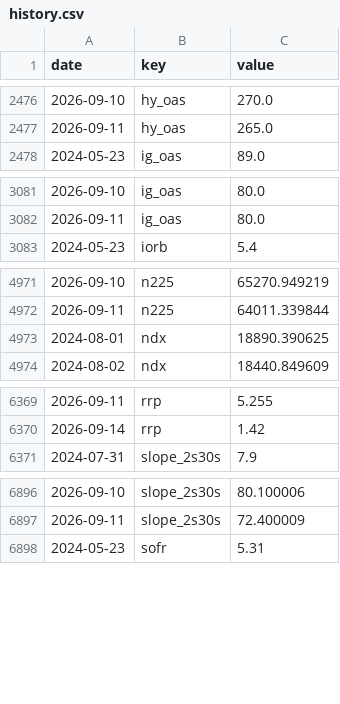
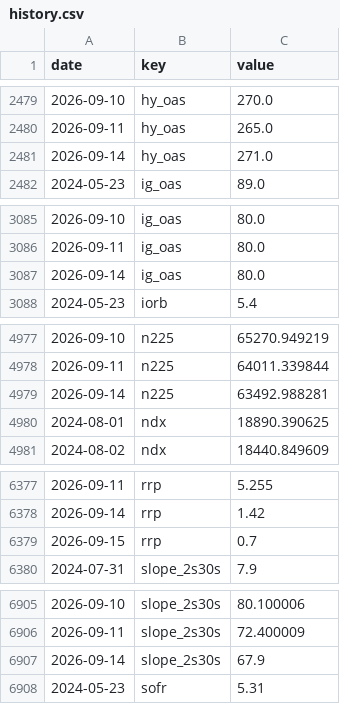
Before and after one commit to pony0278/Liquidity-risk-console, a CSV file: data/history.csv, drawn as a sheet; only a part is shown, gaps mark what is left out; the diff covers the shown part only; the diff names each change by its address in the sheet, - before the commit and + after, or states it on an @@ line.

```diff
--- a/data/history.csv
+++ b/data/history.csv
+row 2481: 2026-09-14 | hy_oas | 271.0
+row 3087: 2026-09-14 | ig_oas | 80.0
+row 4979: 2026-09-14 | n225 | 63492.988281
+row 6379: 2026-09-15 | rrp | 0.7
+row 6907: 2026-09-14 | slope_2s30s | 67.9
```
Also changed, not shown: 21 added rows and 16 edited cells elsewhere in this file, 8 other files.
